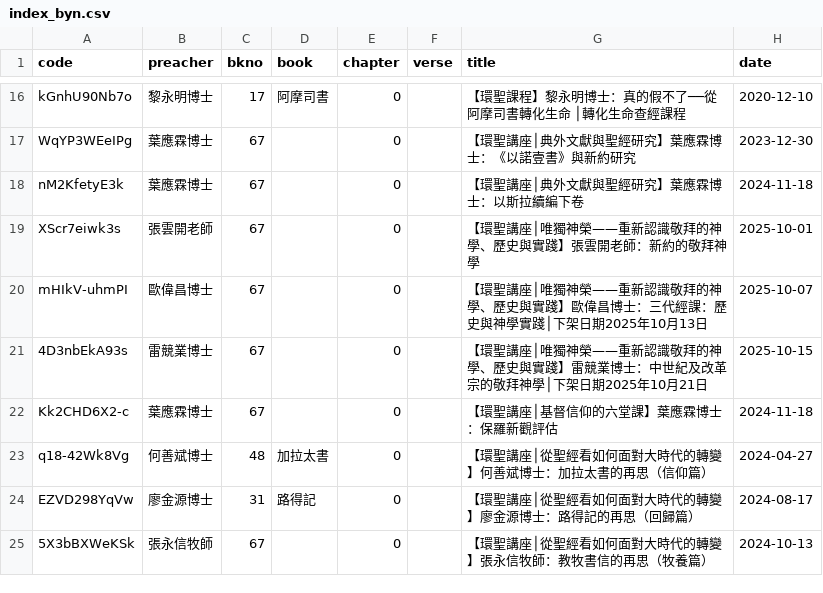
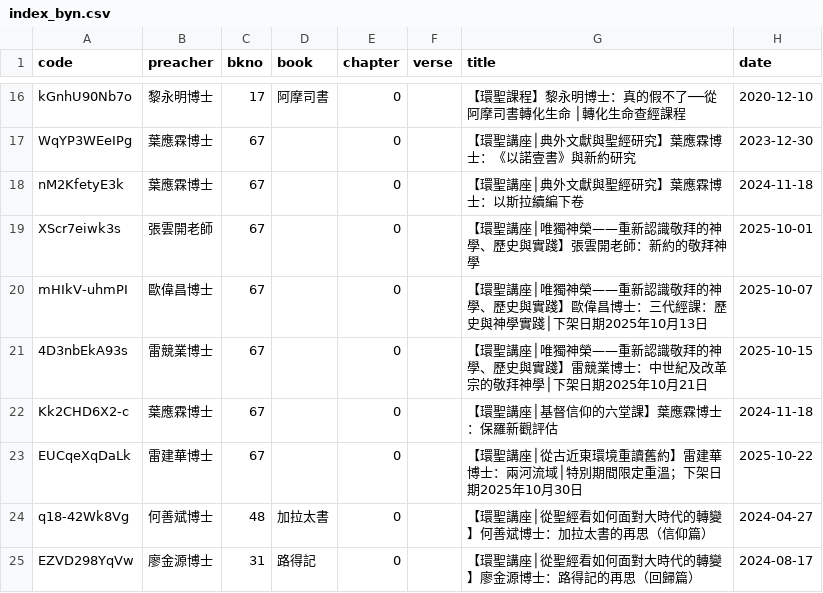
Before and after one commit to michaelchanwahyan/sermon-app, a CSV file: projects/WWBS/index_byn.csv, drawn as a sheet; only a part is shown, gaps mark what is left out; the shorter side is filled out with more unchanged rows.

Commit message:
[update] renew index

```diff
--- a/projects/WWBS/index_byn.csv
+++ b/projects/WWBS/index_byn.csv
@@ -22,2 +22,3 @@ mHIkV-uhmPI,歐偉昌博士,67,,0,,【環聖講座│唯獨神榮——重新認
 Kk2CHD6X2-c,葉應霖博士,67,,0,,【環聖講座│基督信仰的六堂課】葉應霖博士：保羅新觀評估,2024-11-18
+EUCqeXqDaLk,雷建華博士,67,,0,,【環聖講座│從古近東環境重讀舊約】雷建華博士：兩河流域│特別期間限定重溫；下架日期2025年10月30日,2025-10-22
 q18-42Wk8Vg,何善斌博士,48,加拉太書,0,,【環聖講座│從聖經看如何面對大時代的轉變】何善斌博士：加拉太書的再思（信仰篇）,2024-04-27
```
Also changed, not shown: projects/ACSMHK/index_byb.csv, projects/ACSMHK/index_byn.csv, 3 other files.
